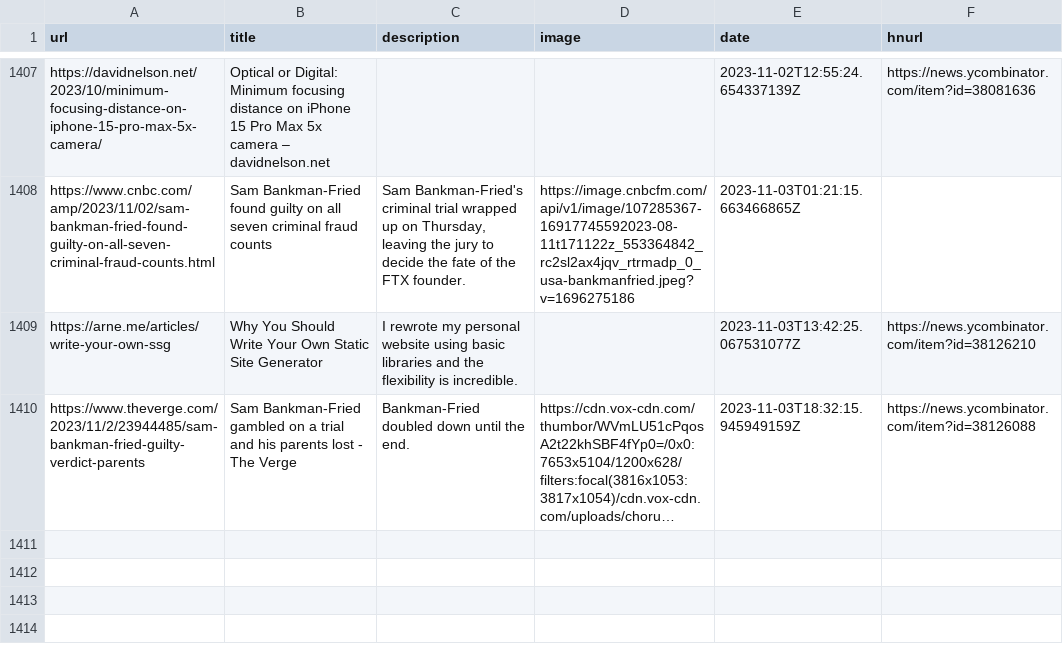
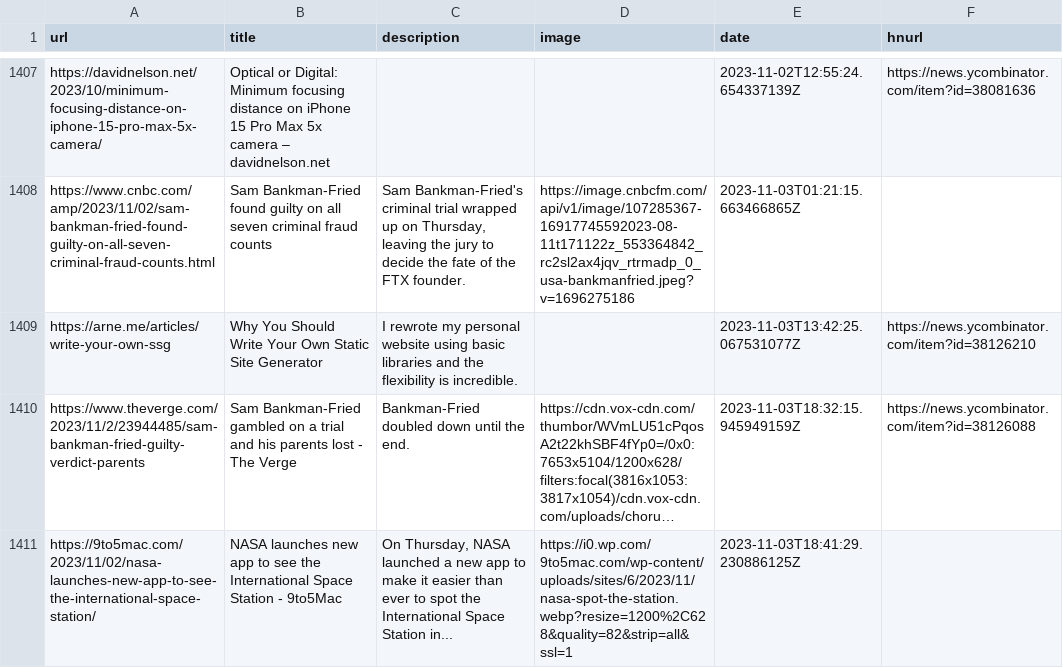
Before and after one commit to zanshin/readingList, a CSV file: readingList.csv, drawn as a sheet; only a part is shown, gaps mark what is left out; long unchanged cells end in …; the diff names each change by its address in the sheet, - before the commit and + after, or states it on an @@ line.

Commit message:
Automated reading list update on Fri Nov  3 18:41:29 UTC 2023

```diff
--- a/readingList.csv
+++ b/readingList.csv
+row 1411: https://9to5mac.com/2023/11/02/nasa-launches-new-app-to-see-the-international-space-station/ | NASA launches new app to see the International Space Station - 9to5Mac | On Thursday, NASA launched a new app to make it easier than ever to spot the International Space Station in... | https://i0.wp.com/9to5mac.com/wp-content/uploads/sites/6/2023/11/nasa-spot-the-station.webp?resize=1200%2C628&quality=82&strip=all&ssl=1 | 2023-11-03T18:41:29.230886125Z
```
